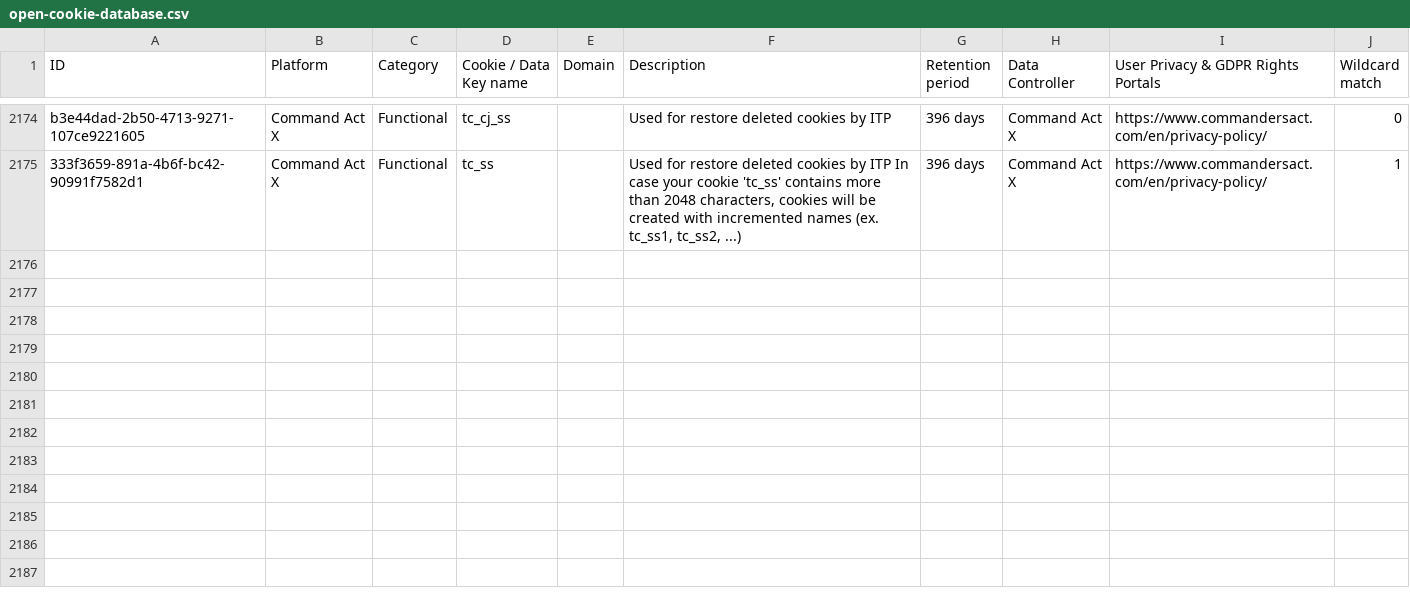
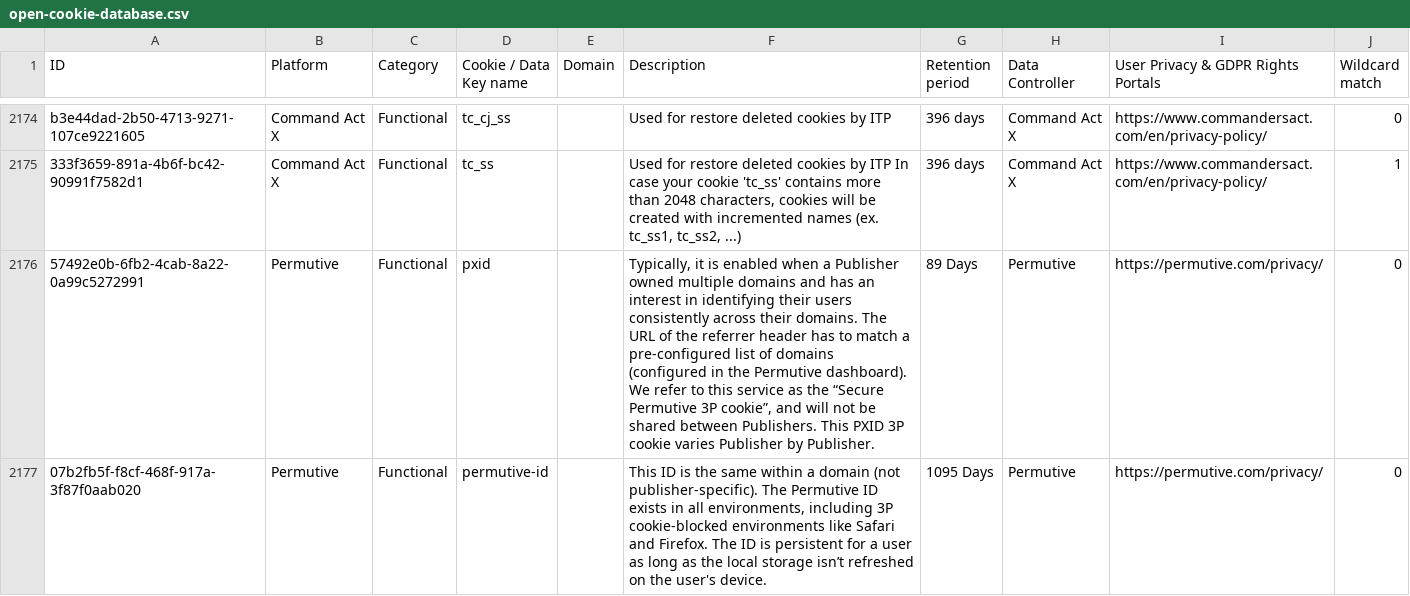
Before and after one commit to jkwakman/Open-Cookie-Database, a CSV file: open-cookie-database.csv, drawn as a sheet; only a part is shown, gaps mark what is left out; the diff names each change by its address in the sheet, - before the commit and + after, or states it on an @@ line.

Commit message:
adding cookies from permutive

```diff
--- a/open-cookie-database.csv
+++ b/open-cookie-database.csv
+row 2176: 57492e0b-6fb2-4cab-8a22-0a99c5272991 | Permutive | Functional | pxid |  | Typically, it is enabled when a Publisher owned multiple domains and has an interest in identifying their users consistently across their domains. The URL of the referrer header has to match a pre-configured list of domains (configured in the Permutive dashboard). We refer to this service as the “Secure Permutive 3P cookie”, and will not be shared between Publishers. This PXID 3P cookie varies Publisher by Publisher. | 89 Days | Permutive | https://permutive.com/privacy/ | 0
+row 2177: 07b2fb5f-f8cf-468f-917a-3f87f0aab020 | Permutive | Functional | permutive-id |  | This ID is the same within a domain (not publisher-specific). The Permutive ID exists in all environments, including 3P cookie-blocked environments like Safari and Firefox. The ID is persistent for a user as long as the local storage isn’t refreshed on the user's device. | 1095 Days | Permutive | https://permutive.com/privacy/ | 0
```
